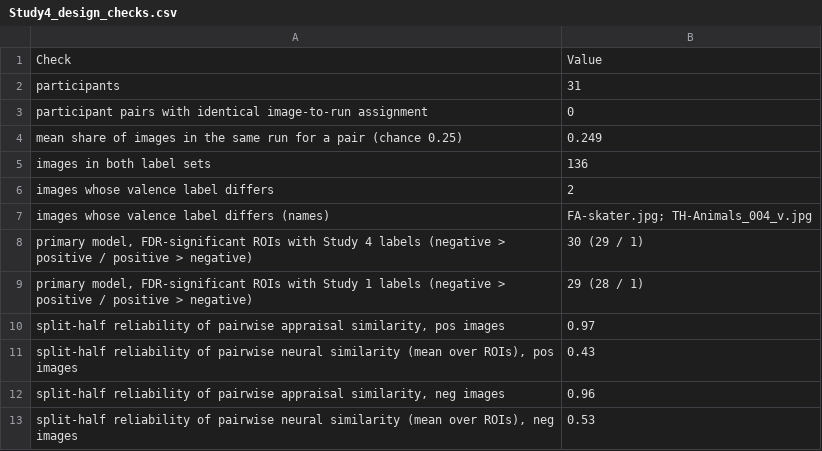
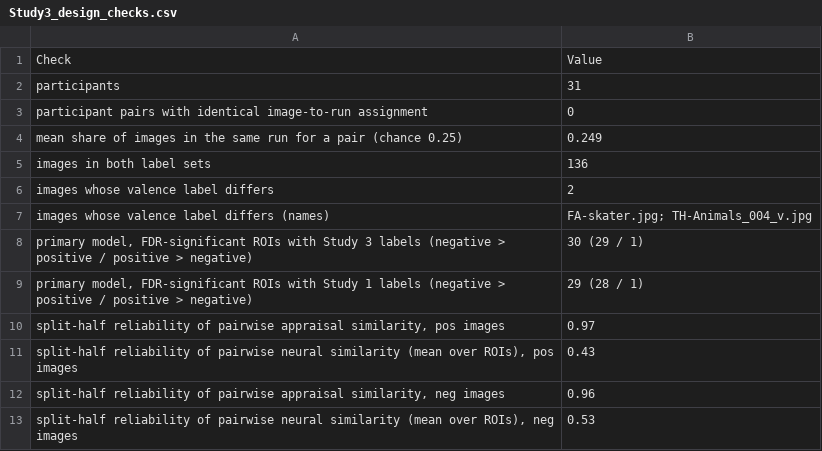
Before and after one commit to daisyburr/Emotion_Similarity, a CSV file: Analysis/figs/image_neural_similarity/Study3_design_checks.csv (was Analysis/figs/image_neural_similarity/Study4_design_checks.csv), drawn as a sheet.

Commit message:
Renumber studies (fMRI is Study 3) and make the appraisal-to-emotion analysis a supplementary mechanism test

```diff
--- a/Analysis/figs/image_neural_similarity/Study4_design_checks.csv
+++ b/Analysis/figs/image_neural_similarity/Study3_design_checks.csv
@@ -7,3 +7,3 @@ images whose valence label differs,2
 images whose valence label differs (names),FA-skater.jpg; TH-Animals_004_v.jpg
-"primary model, FDR-significant ROIs with Study 4 labels (negative > positive / positive > negative)",30 (29 / 1)
+"primary model, FDR-significant ROIs with Study 3 labels (negative > positive / positive > negative)",30 (29 / 1)
 "primary model, FDR-significant ROIs with Study 1 labels (negative > positive / positive > negative)",29 (28 / 1)
```
Also changed, not shown: 24 other files.
